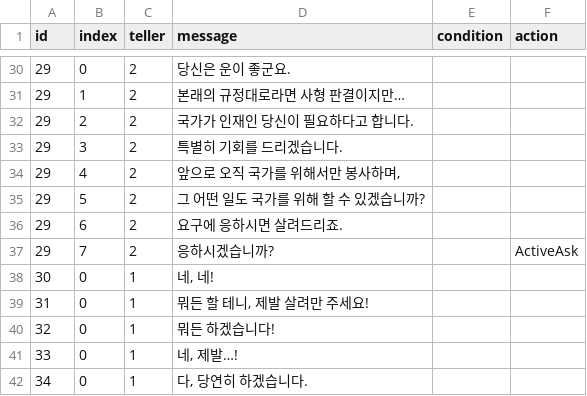
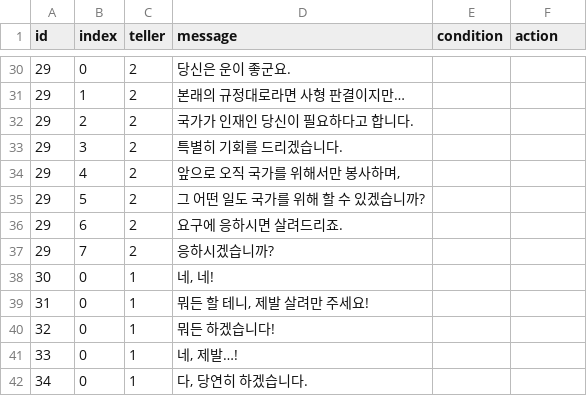
Before and after one commit to eovywjr1/Hanging, a CSV file: Assets/Resources/SituationDialog.csv, drawn as a sheet; only a part is shown, gaps mark what is left out.

```diff
--- a/Assets/Resources/SituationDialog.csv
+++ b/Assets/Resources/SituationDialog.csv
@@ -36,3 +36,3 @@ id,index,teller,message,condition,action
 29,6,2,요구에 응하시면 살려드리죠.,,
-29,7,2,응하시겠습니까?,,ActiveAsk
+29,7,2,응하시겠습니까?,,
 30,0,1,"네, 네!",,
```
Also changed, not shown: 20 other files.
